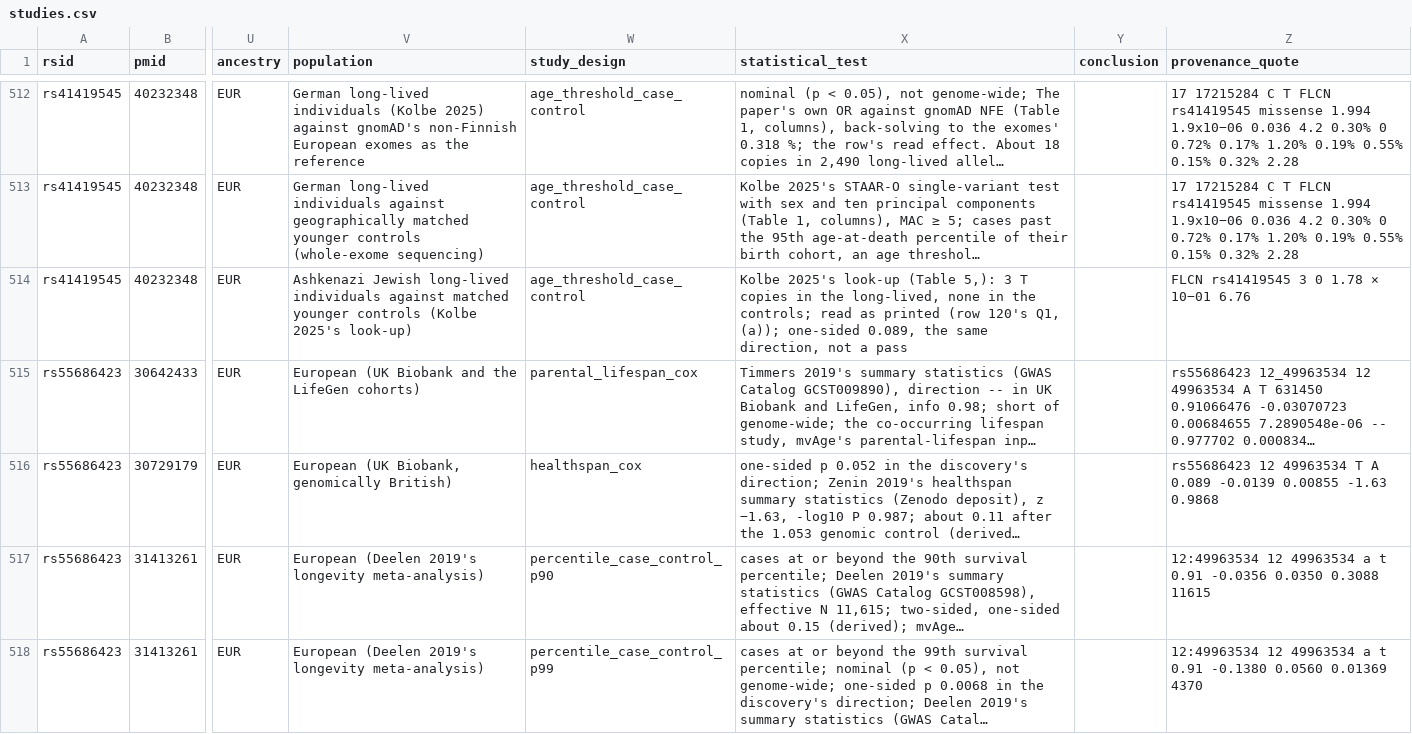
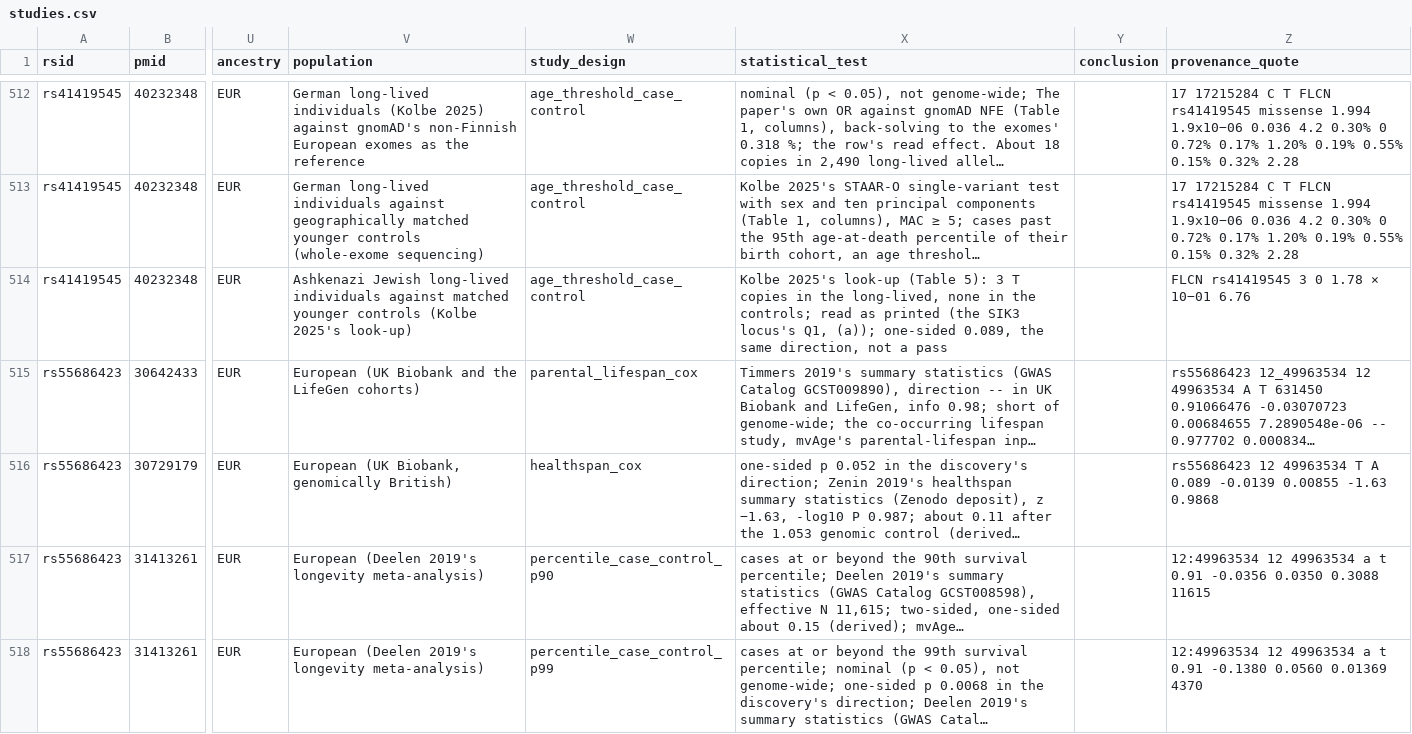
Before and after one commit to dna-seq/just-dna-lite, a CSV file: data/modules/longevitymap_v2/studies.csv, drawn as a sheet; only a part is shown, gaps mark what is left out; long unchanged cells end in …; the diff covers the shown part only; the diff names each change by its address in the sheet, - before the commit and + after, or states it on an @@ line.

```diff
--- a/data/modules/longevitymap_v2/studies.csv
+++ b/data/modules/longevitymap_v2/studies.csv
-X514 (statistical_test): …look-up (Table 5,): 3 T copies in the long-lived, none in the controls; read as printed (row 120's Q1, (a));…
+X514 (statistical_test): …look-up (Table 5): 3 T copies in the long-lived, none in the controls; read as printed (the SIK3 locus's Q1, (a));…
```
Also changed, not shown: 47 edited cells elsewhere in this file, 3 other files.
